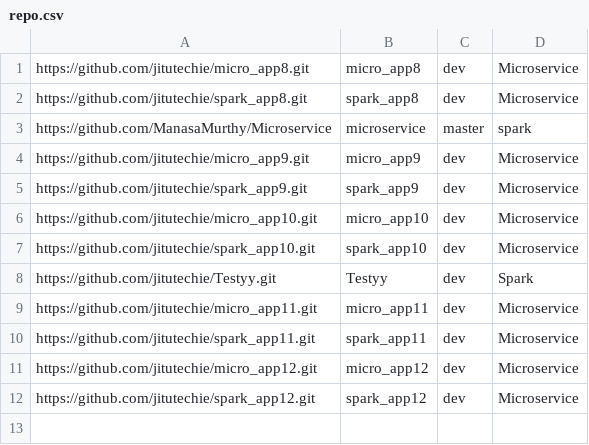
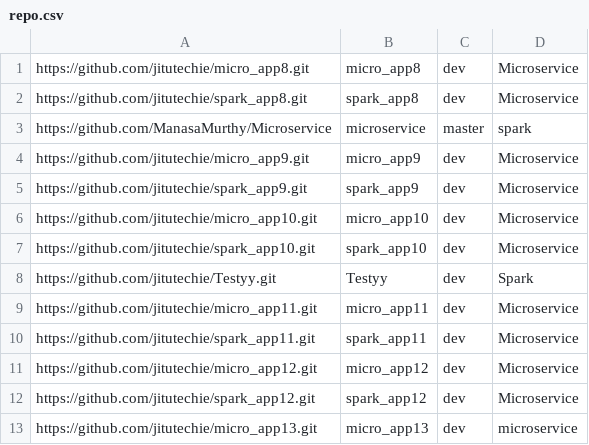
Before and after one commit to ManasaMurthy/Microservice, a CSV file: repo.csv, drawn as a sheet; the diff names each change by its address in the sheet, - before the commit and + after, or states it on an @@ line.

Commit message:
Repository Added.

```diff
--- a/repo.csv
+++ b/repo.csv
+row 13: https://github.com/jitutechie/micro_app13.git | micro_app13 | dev | microservice
```
